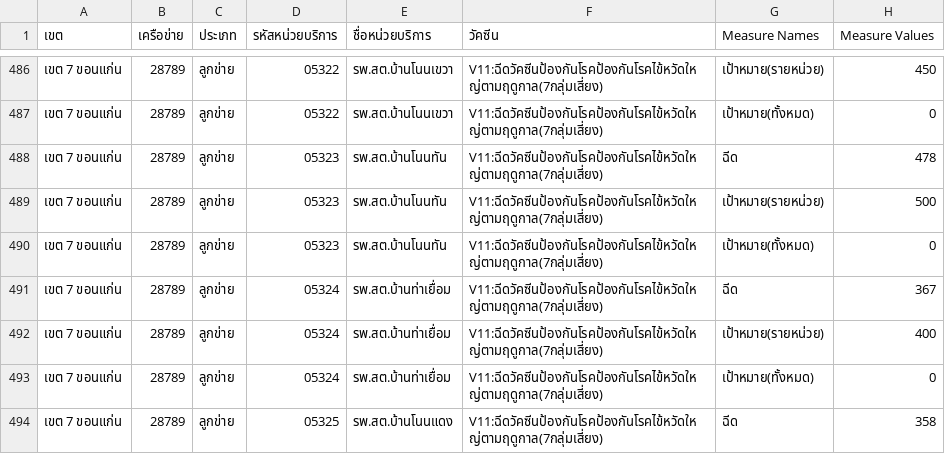
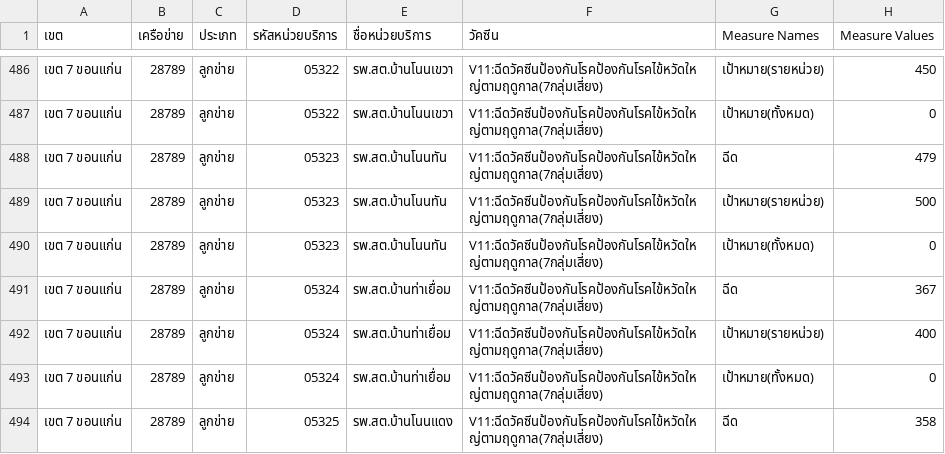
Before and after one commit to zole3500-ANA/influenza, a CSV file: rpt_data.csv, drawn as a sheet; only a part is shown, gaps mark what is left out.

```diff
--- a/rpt_data.csv
+++ b/rpt_data.csv
@@ -487,3 +487,3 @@
 เขต 7 ขอนแก่น,28789,ลูกข่าย,05322,รพ.สต.บ้านโนนเขวา,V11:ฉีดวัคซีนป้องกันโรคป้องกันโรคไข้หวัดใหญ่ตามฤดูกาล(7กลุ่มเสี่ยง),เป้าหมาย(ทั้งหมด),0
-เขต 7 ขอนแก่น,28789,ลูกข่าย,05323,รพ.สต.บ้านโนนทัน,V11:ฉีดวัคซีนป้องกันโรคป้องกันโรคไข้หวัดใหญ่ตามฤดูกาล(7กลุ่มเสี่ยง),ฉีด,478
+เขต 7 ขอนแก่น,28789,ลูกข่าย,05323,รพ.สต.บ้านโนนทัน,V11:ฉีดวัคซีนป้องกันโรคป้องกันโรคไข้หวัดใหญ่ตามฤดูกาล(7กลุ่มเสี่ยง),ฉีด,479
 เขต 7 ขอนแก่น,28789,ลูกข่าย,05323,รพ.สต.บ้านโนนทัน,V11:ฉีดวัคซีนป้องกันโรคป้องกันโรคไข้หวัดใหญ่ตามฤดูกาล(7กลุ่มเสี่ยง),เป้าหมาย(รายหน่วย),500
```
